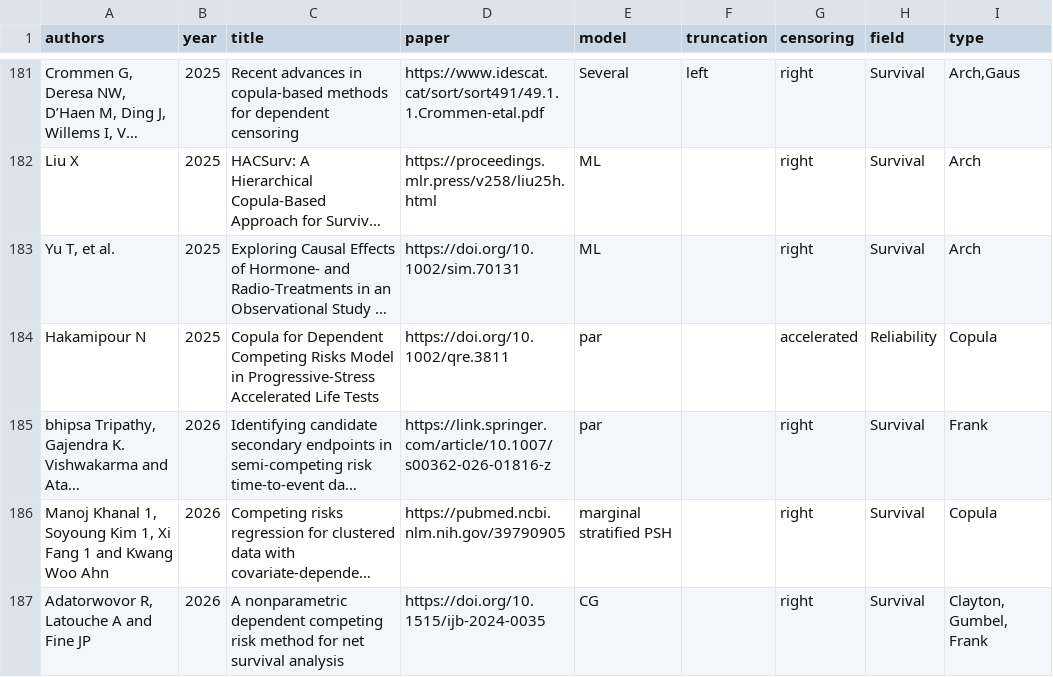
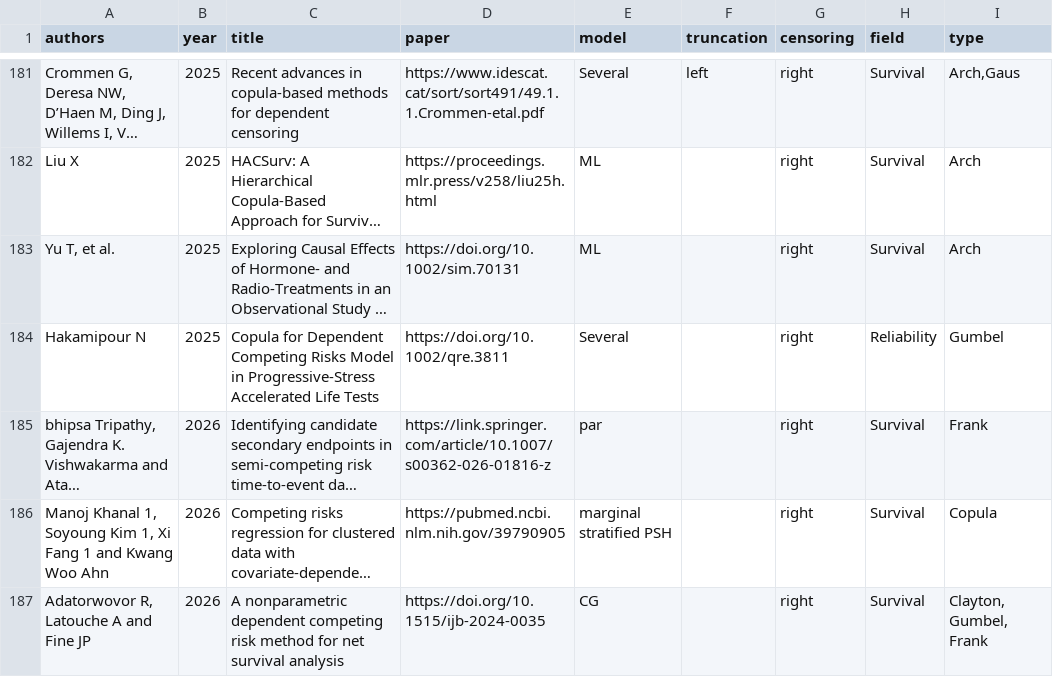
Before and after one commit to jmajakwara/Copula-CR, a CSV file: table.csv, drawn as a sheet; only a part is shown, gaps mark what is left out; long unchanged cells end in …; the diff names each change by its address in the sheet, - before the commit and + after, or states it on an @@ line.

Commit message:
Update table_L183.csv

```diff
--- a/table.csv
+++ b/table.csv
-E184 (model): par
+E184 (model): Several
-G184 (censoring): accelerated
+G184 (censoring): right
-I184 (type): Copula
+I184 (type): Gumbel
```
